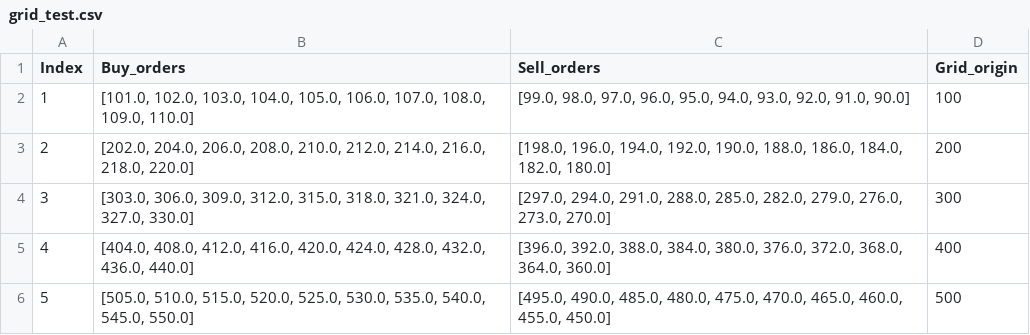
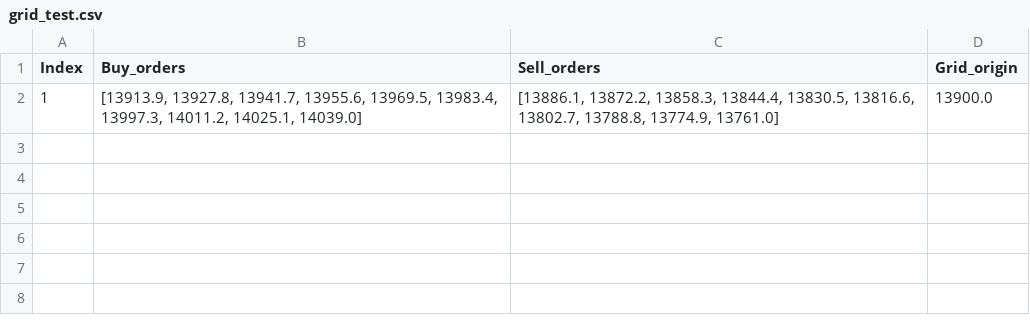
Before and after one commit to InfoFlower/Grid_Trading, a CSV file: data/trade_history/grid/grid_test.csv, drawn as a sheet.

```diff
--- a/data/trade_history/grid/grid_test.csv
+++ b/data/trade_history/grid/grid_test.csv
@@ -1,6 +1,2 @@
 Index;Buy_orders;Sell_orders;Grid_origin
-1;[101.0, 102.0, 103.0, 104.0, 105.0, 106.0, 107.0, 108.0, 109.0, 110.0];[99.0, 98.0, 97.0, 96.0, 95.0, 94.0, 93.0, 92.0, 91.0, 90.0];100
-2;[202.0, 204.0, 206.0, 208.0, 210.0, 212.0, 214.0, 216.0, 218.0, 220.0];[198.0, 196.0, 194.0, 192.0, 190.0, 188.0, 186.0, 184.0, 182.0, 180.0];200
-3;[303.0, 306.0, 309.0, 312.0, 315.0, 318.0, 321.0, 324.0, 327.0, 330.0];[297.0, 294.0, 291.0, 288.0, 285.0, 282.0, 279.0, 276.0, 273.0, 270.0];300
-4;[404.0, 408.0, 412.0, 416.0, 420.0, 424.0, 428.0, 432.0, 436.0, 440.0];[396.0, 392.0, 388.0, 384.0, 380.0, 376.0, 372.0, 368.0, 364.0, 360.0];400
-5;[505.0, 510.0, 515.0, 520.0, 525.0, 530.0, 535.0, 540.0, 545.0, 550.0];[495.0, 490.0, 485.0, 480.0, 475.0, 470.0, 465.0, 460.0, 455.0, 450.0];500
+1;[13913.9, 13927.8, 13941.7, 13955.6, 13969.5, 13983.4, 13997.3, 14011.2, 14025.1, 14039.0];[13886.1, 13872.2, 13858.3, 13844.4, 13830.5, 13816.6, 13802.7, 13788.8, 13774.9, 13761.0];13900.0
```
Also changed, not shown: 5 other files.
